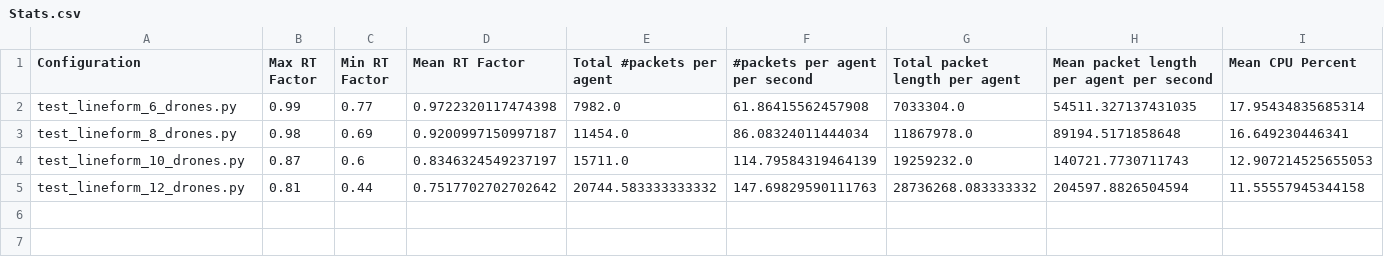
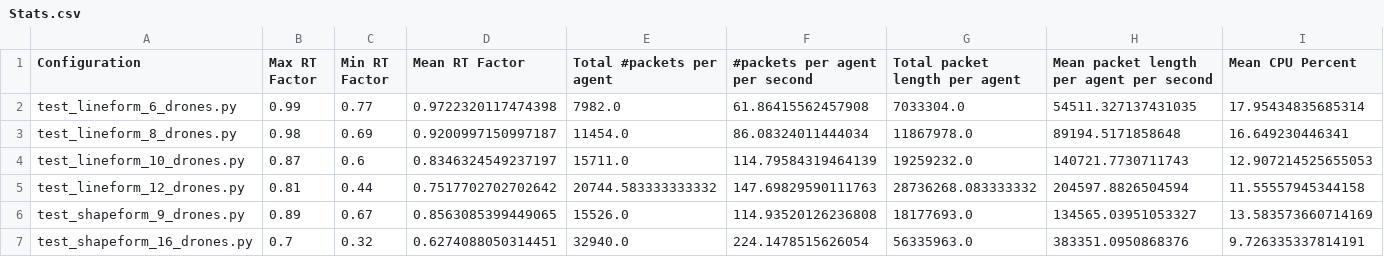
Before and after one commit to lyg1597/CyPhyHouseExperiments, a CSV file: experiments/Stats.csv, drawn as a sheet; only a part is shown; rows hold the shown columns only; the diff names each change by its address in the sheet, - before the commit and + after, or states it on an @@ line.

Commit message:
Update stats for shapeform with 9 and 16 drones

```diff
--- a/experiments/Stats.csv
+++ b/experiments/Stats.csv
+row 6: test_shapeform_9_drones.py | 0.89 | 0.67 | 0.8563085399449065 | 15526.0 | 114.93520126236808 | 18177693.0 | 134565.03951053327 | 13.583573660714169
+row 7: test_shapeform_16_drones.py | 0.7 | 0.32 | 0.6274088050314451 | 32940.0 | 224.1478515626054 | 56335963.0 | 383351.0950868376 | 9.726335337814191
```
Also changed, not shown: experiments/stats/test_shapeform_16_drones.py.stats/RTStats.csv, experiments/stats/test_shapeform_9_drones.py.stats/RTStats.csv, 6 other files.
